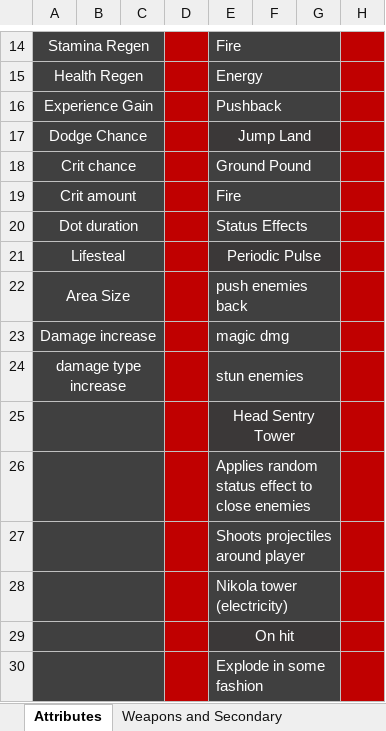
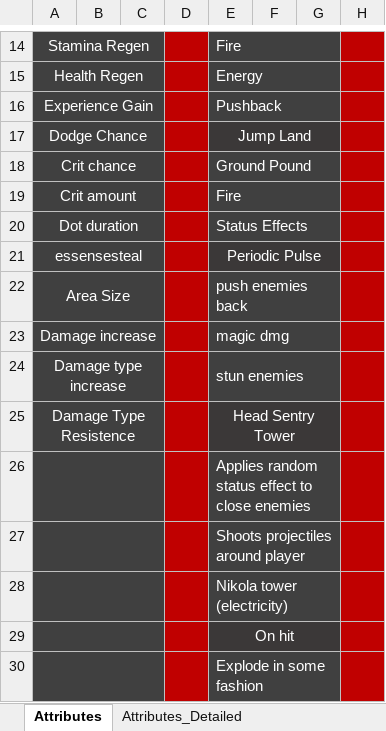
Before and after one commit to Edrito/Runefire, an Excel workbook: plans/todo.xlsx, sheet Attributes, drawn as a sheet; only a part is shown, gaps mark what is left out; values as stored, in another font and other column widths than the file's, no borders; the diff names each change by its address in the sheet, - before the commit and + after, or states it on an @@ line.

```diff
--- a/plans/todo.xlsx (sheet Attributes)
+++ b/plans/todo.xlsx (sheet Attributes)
+sheet tab: Attributes_Detailed
-A21: Lifesteal
+A21: essensesteal
-A24: damage type increase
+A24: Damage type increase
-A25: (empty)
+A25: Damage Type Resistence
```
Also changed, not shown: 14 other files.
